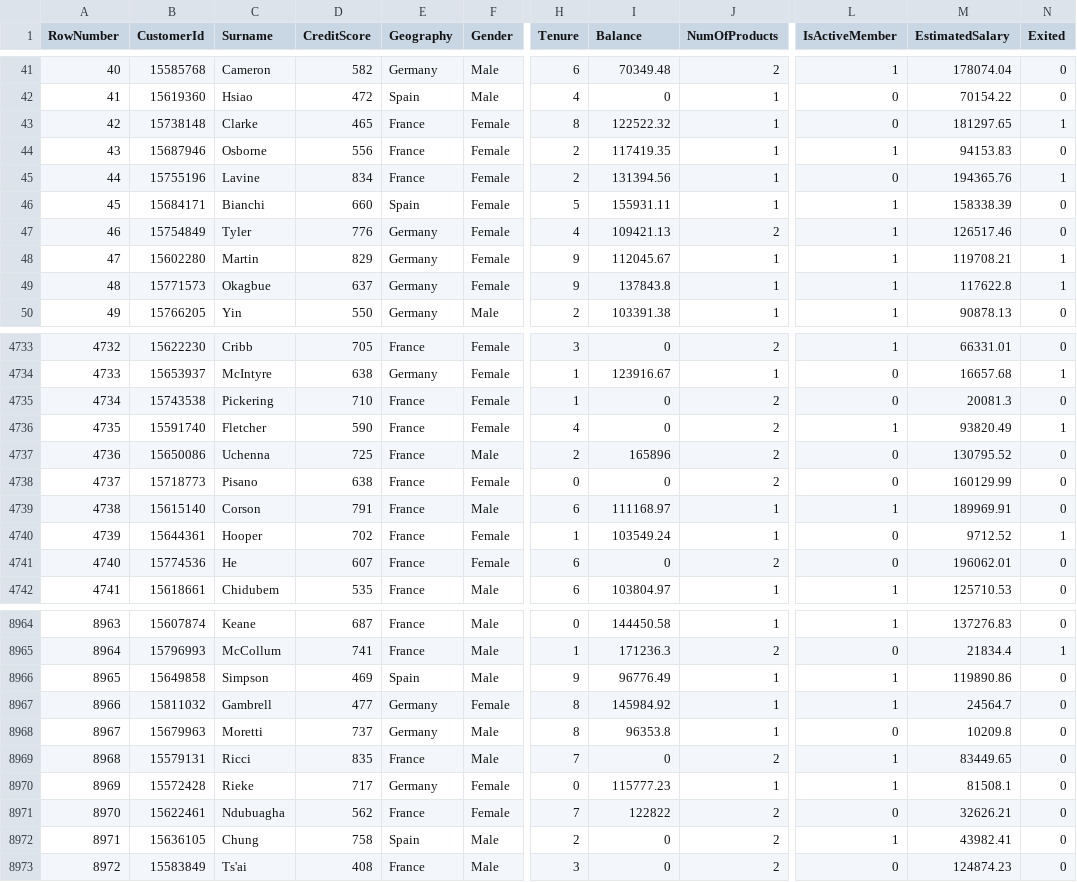
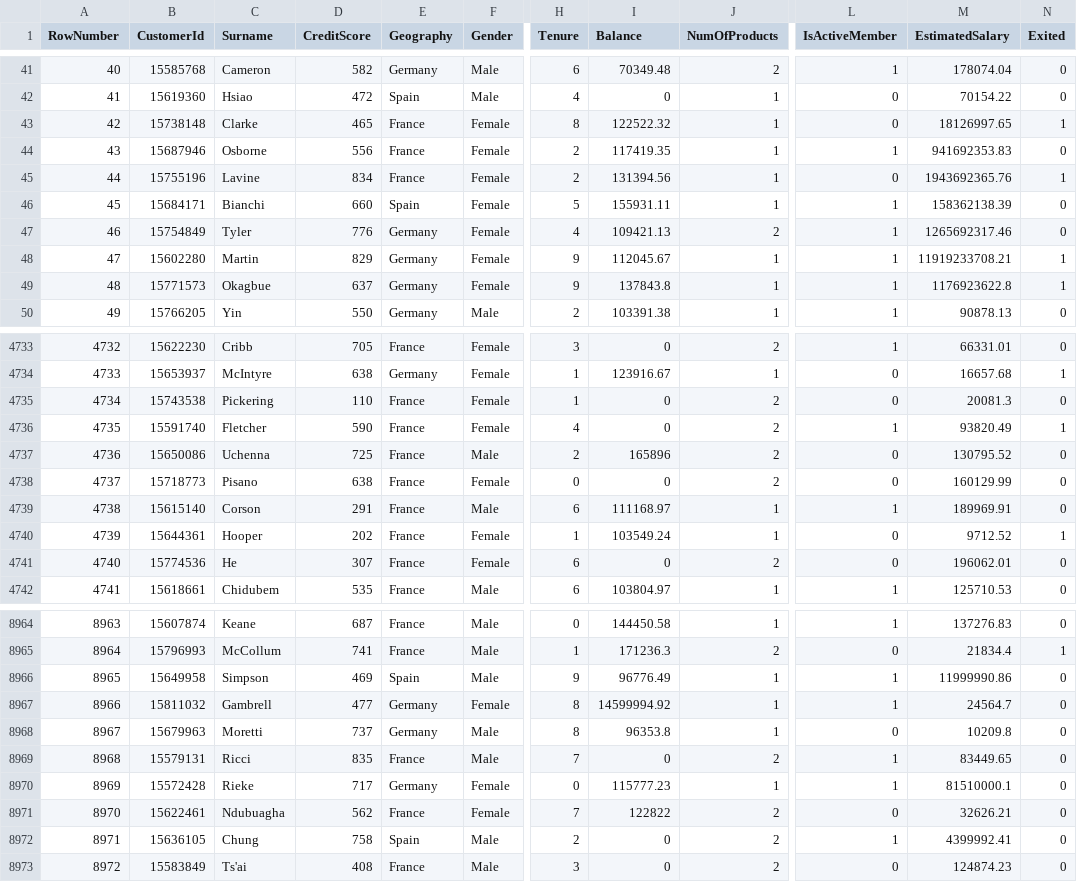
Before and after one commit to Arnav5005/Python, a CSV file: EDA_1/Churn_Modelling.csv, drawn as a sheet; only a part is shown, gaps mark what is left out; the diff covers the shown part only; the diff names each change by its address in the sheet, - before the commit and + after, or states it on an @@ line.

```diff
--- a/EDA_1/Churn_Modelling.csv
+++ b/EDA_1/Churn_Modelling.csv
-M43 (EstimatedSalary): 181297.65
+M43 (EstimatedSalary): 18126997.65
-M44 (EstimatedSalary): 94153.83
+M44 (EstimatedSalary): 941692353.83
-M45 (EstimatedSalary): 194365.76
+M45 (EstimatedSalary): 1943692365.76
-M46 (EstimatedSalary): 158338.39
+M46 (EstimatedSalary): 158362138.39
-M47 (EstimatedSalary): 126517.46
+M47 (EstimatedSalary): 1265692317.46
-M48 (EstimatedSalary): 119708.21
+M48 (EstimatedSalary): 11919233708.21
-M49 (EstimatedSalary): 117622.8
+M49 (EstimatedSalary): 1176923622.8
-D4735 (CreditScore): 710
+D4735 (CreditScore): 110
-D4739 (CreditScore): 791
+D4739 (CreditScore): 291
-D4740 (CreditScore): 702
+D4740 (CreditScore): 202
-D4741 (CreditScore): 607
+D4741 (CreditScore): 307
-B8966 (CustomerId): 15649858
+B8966 (CustomerId): 15649958
-M8966 (EstimatedSalary): 119890.86
+M8966 (EstimatedSalary): 11999990.86
-I8967 (Balance): 145984.92
+I8967 (Balance): 14599994.92
-M8970 (EstimatedSalary): 81508.1
+M8970 (EstimatedSalary): 81510000.1
-M8972 (EstimatedSalary): 43982.41
+M8972 (EstimatedSalary): 4399992.41
```
Also changed, not shown: 142 edited cells elsewhere in this file, 1 other file.
